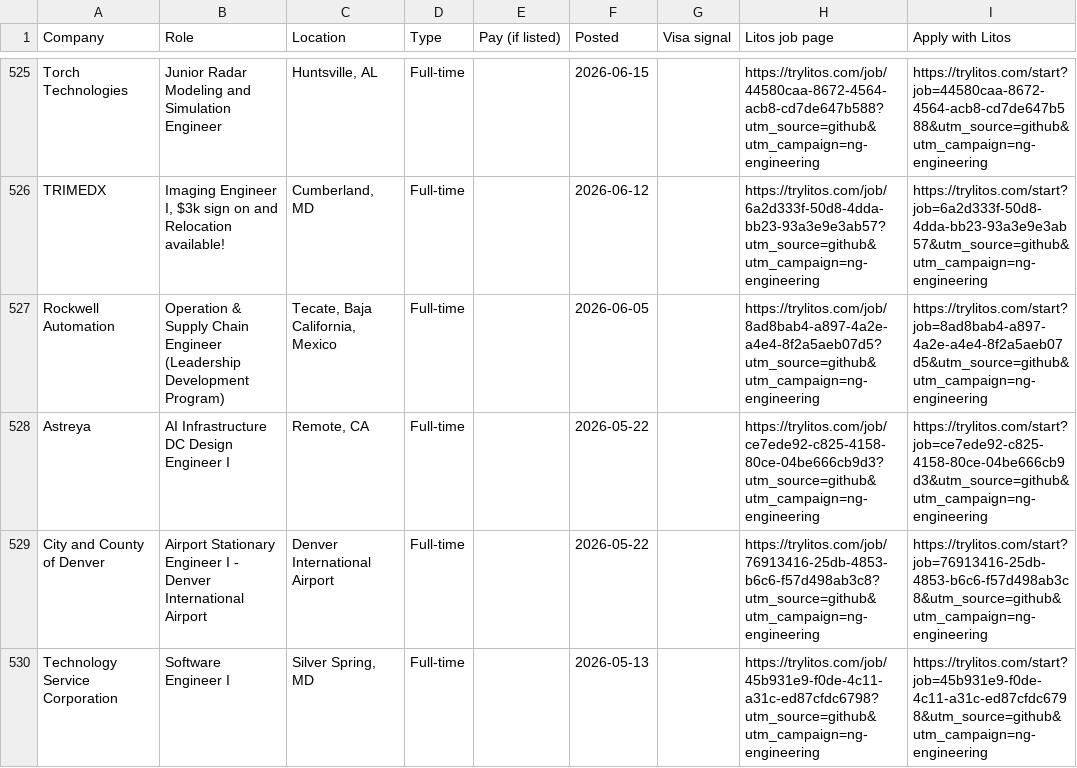
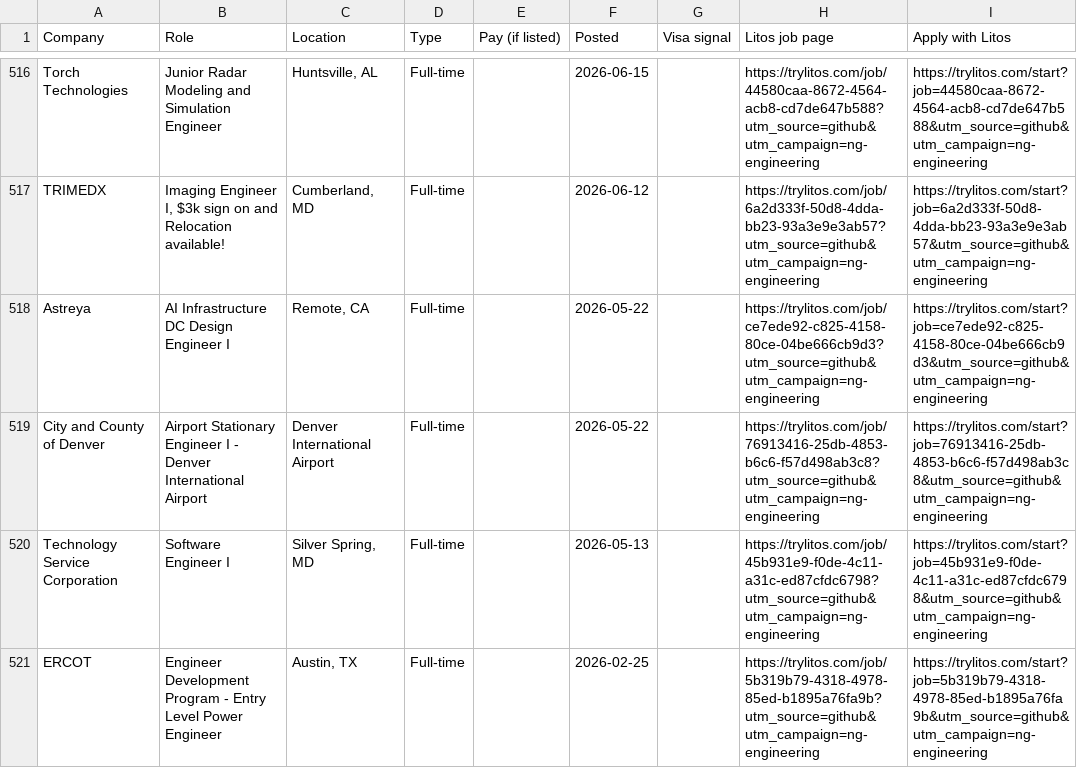
Before and after one commit to mehek-builds/New-Grad-2027, a CSV file: csv/engineering.csv, drawn as a sheet; only a part is shown, gaps mark what is left out; the shorter side is filled out with more unchanged rows; the diff covers the shown part only.

Commit message:
Add clinical research list; tighten US-only filter

```diff
--- a/csv/engineering.csv
+++ b/csv/engineering.csv
@@ -526,3 +517,2 @@ Torch Technologies,Junior Radar Modeling and Simulation Engineer,"Huntsville, AL
 TRIMEDX,"Imaging Engineer I, $3k sign on and Relocation available!","Cumberland, MD",Full-time,,2026-06-12,,https://trylitos.com/job/6a2d333f-50d8-4dda-bb23-93a3e9e3ab57?utm_source=github&utm_campaign=ng-engineering,https://trylitos.com/start?job=6a2d333f-50d8-4dda-bb23-93a3e9e3ab57&utm_source=github&utm_campaign=ng-engineering
-Rockwell Automation,Operation & Supply Chain Engineer (Leadership Development Program),"Tecate, Baja California, Mexico",Full-time,,2026-06-05,,https://trylitos.com/job/8ad8bab4-a897-4a2e-a4e4-8f2a5aeb07d5?utm_source=github&utm_campaign=ng-engineering,https://trylitos.com/start?job=8ad8bab4-a897-4a2e-a4e4-8f2a5aeb07d5&utm_source=github&utm_campaign=ng-engineering
 Astreya,AI Infrastructure DC Design Engineer I,"Remote, CA",Full-time,,2026-05-22,,https://trylitos.com/job/ce7ede92-c825-4158-80ce-04be666cb9d3?utm_source=github&utm_campaign=ng-engineering,https://trylitos.com/start?job=ce7ede92-c825-4158-80ce-04be666cb9d3&utm_source=github&utm_campaign=ng-engineering
```
Also changed, not shown: 14 removed rows elsewhere in this file, csv/business-operations.csv, csv/finance-consulting.csv, 11 other files.
